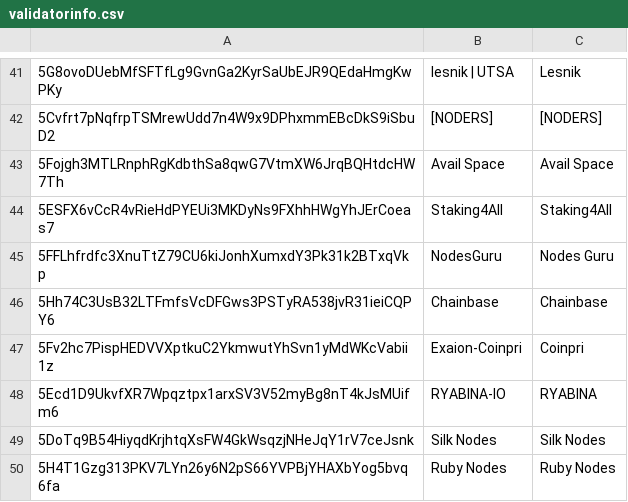
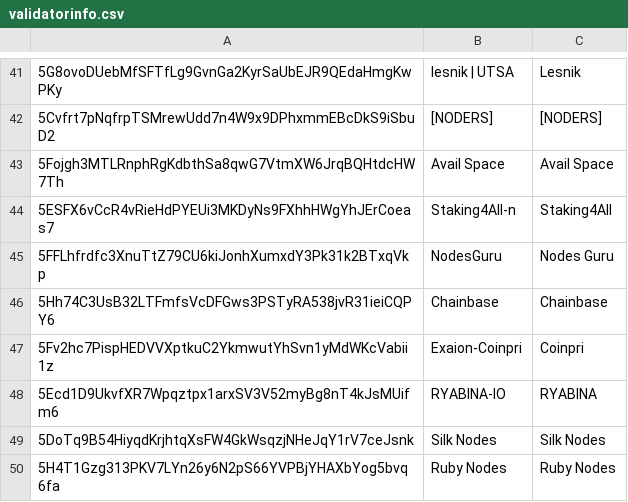
Before and after one commit to 0xrishitripathi/avail-validator-dashboard, a CSV file: validatorinfo.csv, drawn as a sheet; only a part is shown, gaps mark what is left out; the diff names each change by its address in the sheet, - before the commit and + after, or states it on an @@ line.

Commit message:
chore: Update Staking4All telemetry name to Staking4All-n

```diff
--- a/validatorinfo.csv
+++ b/validatorinfo.csv
-B44: Staking4All
+B44: Staking4All-n
```
